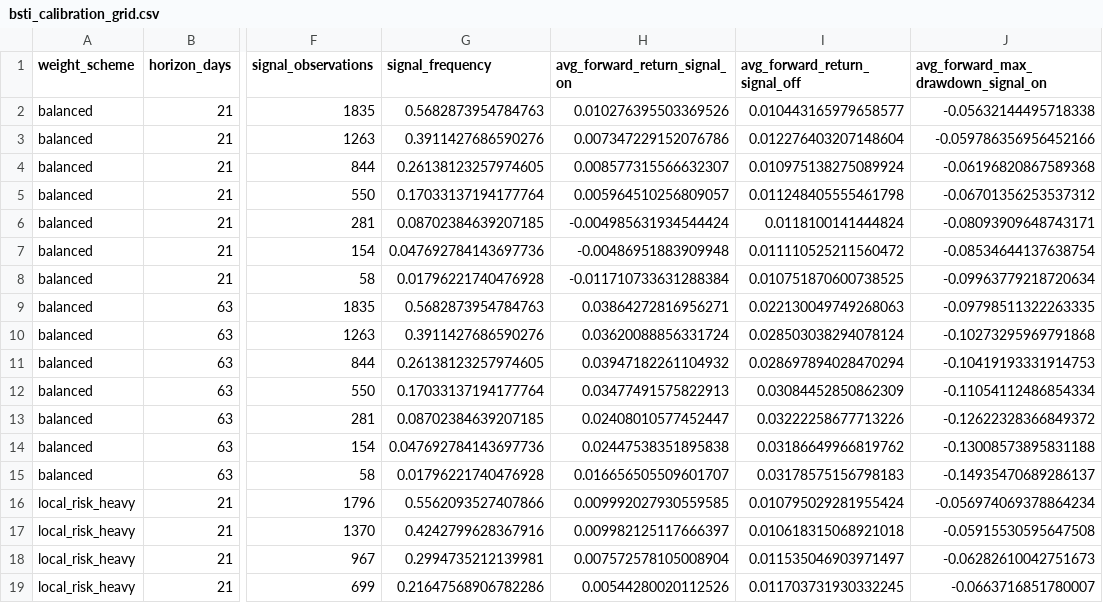
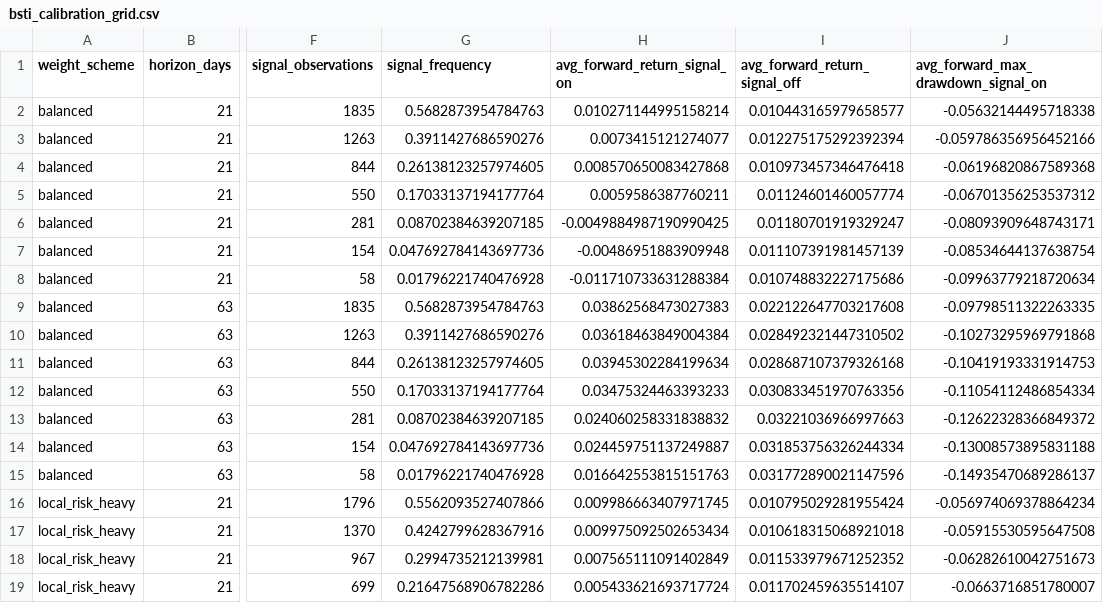
Before and after one commit to rolffcoelho-bravo/bravo-lab, a CSV file: data/processed/bsti_calibration_grid.csv, drawn as a sheet; only a part is shown, gaps mark what is left out; the diff covers the shown part only; the diff names each change by its address in the sheet, - before the commit and + after, or states it on an @@ line.

```diff
--- a/data/processed/bsti_calibration_grid.csv
+++ b/data/processed/bsti_calibration_grid.csv
-H2 (avg_forward_return_signal_on): 0.010276395503369526
+H2 (avg_forward_return_signal_on): 0.010271144995158214
-H3 (avg_forward_return_signal_on): 0.007347229152076786
+H3 (avg_forward_return_signal_on): 0.0073415121274077
-I3 (avg_forward_return_signal_off): 0.012276403207148604
+I3 (avg_forward_return_signal_off): 0.012275175292392394
-H4 (avg_forward_return_signal_on): 0.008577315566632307
+H4 (avg_forward_return_signal_on): 0.008570650083427868
-I4 (avg_forward_return_signal_off): 0.010975138275089924
+I4 (avg_forward_return_signal_off): 0.010973457346476418
-H5 (avg_forward_return_signal_on): 0.005964510256809057
+H5 (avg_forward_return_signal_on): 0.0059586387760211
-I5 (avg_forward_return_signal_off): 0.011248405555461798
+I5 (avg_forward_return_signal_off): 0.01124601460057774
-H6 (avg_forward_return_signal_on): -0.004985631934544424
+H6 (avg_forward_return_signal_on): -0.0049884987190990425
-I6 (avg_forward_return_signal_off): 0.0118100141444824
+I6 (avg_forward_return_signal_off): 0.01180701919329247
-I7 (avg_forward_return_signal_off): 0.011110525211560472
+I7 (avg_forward_return_signal_off): 0.011107391981457139
-I8 (avg_forward_return_signal_off): 0.010751870600738525
+I8 (avg_forward_return_signal_off): 0.010748832227175686
-H9 (avg_forward_return_signal_on): 0.03864272816956271
+H9 (avg_forward_return_signal_on): 0.03862568473027383
-I9 (avg_forward_return_signal_off): 0.022130049749268063
+I9 (avg_forward_return_signal_off): 0.022122647703217608
-H10 (avg_forward_return_signal_on): 0.03620088856331724
+H10 (avg_forward_return_signal_on): 0.03618463849004384
-I10 (avg_forward_return_signal_off): 0.028503038294078124
+I10 (avg_forward_return_signal_off): 0.028492321447310502
-H11 (avg_forward_return_signal_on): 0.03947182261104932
+H11 (avg_forward_return_signal_on): 0.03945302284199634
-I11 (avg_forward_return_signal_off): 0.028697894028470294
+I11 (avg_forward_return_signal_off): 0.028687107379326168
-H12 (avg_forward_return_signal_on): 0.03477491575822913
+H12 (avg_forward_return_signal_on): 0.03475324463393233
-I12 (avg_forward_return_signal_off): 0.03084452850862309
+I12 (avg_forward_return_signal_off): 0.030833451970763356
-H13 (avg_forward_return_signal_on): 0.02408010577452447
+H13 (avg_forward_return_signal_on): 0.024060258331838832
-I13 (avg_forward_return_signal_off): 0.03222258677713226
+I13 (avg_forward_return_signal_off): 0.03221036966997663
-H14 (avg_forward_return_signal_on): 0.02447538351895838
+H14 (avg_forward_return_signal_on): 0.024459751137249887
-I14 (avg_forward_return_signal_off): 0.03186649966819762
+I14 (avg_forward_return_signal_off): 0.031853756326244334
-H15 (avg_forward_return_signal_on): 0.016656505509601707
+H15 (avg_forward_return_signal_on): 0.016642553815151763
-I15 (avg_forward_return_signal_off): 0.03178575156798183
+I15 (avg_forward_return_signal_off): 0.031772890021147596
-H16 (avg_forward_return_signal_on): 0.009992027930559585
+H16 (avg_forward_return_signal_on): 0.009986663407971745
-H17 (avg_forward_return_signal_on): 0.009982125117666397
+H17 (avg_forward_return_signal_on): 0.009975092502653434
-H18 (avg_forward_return_signal_on): 0.007572578105008904
+H18 (avg_forward_return_signal_on): 0.007565111091402849
-I18 (avg_forward_return_signal_off): 0.011535046903971497
+I18 (avg_forward_return_signal_off): 0.011533979671252352
-H19 (avg_forward_return_signal_on): 0.00544280020112526
+H19 (avg_forward_return_signal_on): 0.005433621693717724
-I19 (avg_forward_return_signal_off): 0.011703731930332245
+I19 (avg_forward_return_signal_off): 0.011702459635514107
```
Also changed, not shown: 97 edited cells elsewhere in this file, data/processed/baseline_performance_summary.csv, data/processed/brazil_stress_transmission_index.csv, 33 other files.
